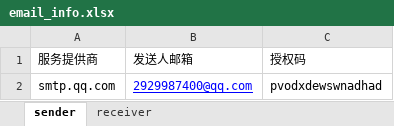
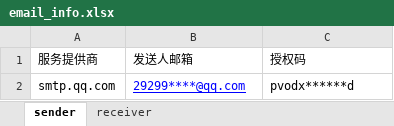
Before and after one commit to object-Zara/auto_interface, an Excel workbook: test_data/email_info.xlsx, sheet sender, drawn as a sheet; values as stored, in another font and other column widths than the file's, no borders; the diff names each change by its address in the sheet, - before the commit and + after, or states it on an @@ line.

```diff
--- a/test_data/email_info.xlsx (sheet sender)
+++ b/test_data/email_info.xlsx (sheet sender)
-B2: 2929987400@qq.com
+B2: 29299****@qq.com
-C2: pvodxdewswnadhad
+C2: pvodx******d
```
Also changed, not shown: sheet receiver, 35 other files.
